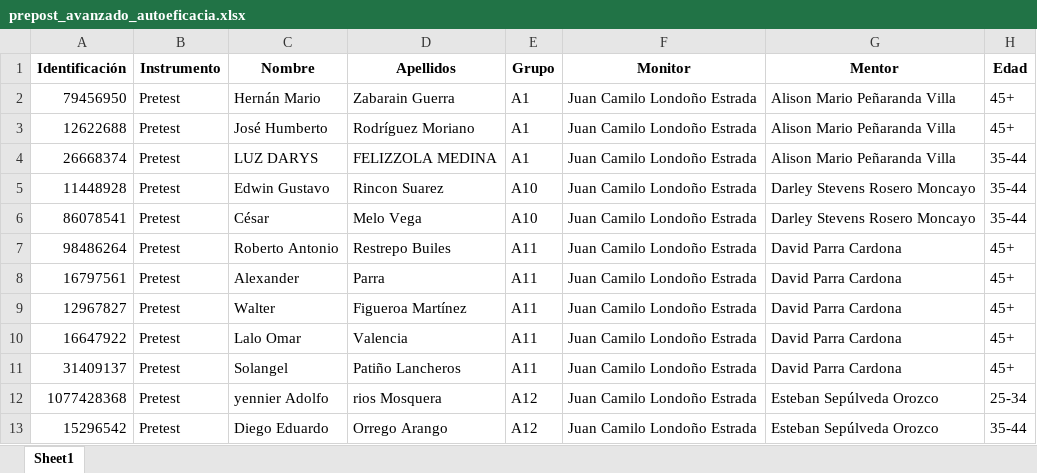
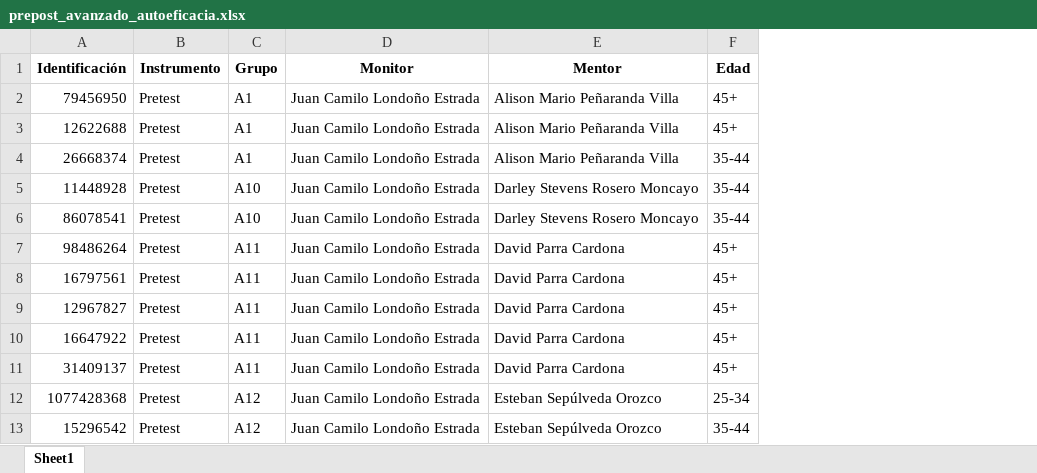
Before and after one commit to Grupo-Informatica-Educativa/CFK, an Excel workbook: data/limpios/prepost_avanzado_autoeficacia.xlsx, sheet Sheet1, drawn as a sheet; only a part is shown; values as stored, in another font and other column widths than the file's, no borders; the diff names each change by its address in the sheet, - before the commit and + after, or states it on an @@ line.

Commit message:
quité loos nombres y la pregunta abierta que siempre se me olvida

```diff
--- a/data/limpios/prepost_avanzado_autoeficacia.xlsx (sheet Sheet1)
+++ b/data/limpios/prepost_avanzado_autoeficacia.xlsx (sheet Sheet1)
-column C (Nombre), rows 2-13: Hernán Mario | José Humberto | LUZ DARYS | Edwin Gustavo | César | Roberto Antonio | Alexander | Walter | Lalo Omar | Solangel | yennier Adolfo | Diego Eduardo
-column D (Apellidos), rows 2-13: Zabarain Guerra | Rodríguez Moriano | FELIZZOLA MEDINA | Rincon Suarez | Melo Vega | Restrepo Builes | Parra | Figueroa Martínez | Valencia | Patiño Lancheros | rios Mosquera | Orrego Arango
```
Also changed, not shown: data/limpios/post_avanzado_autoeficacia.xlsx, data/limpios/post_inicial_conocimientos.xlsx, 8 other files.
